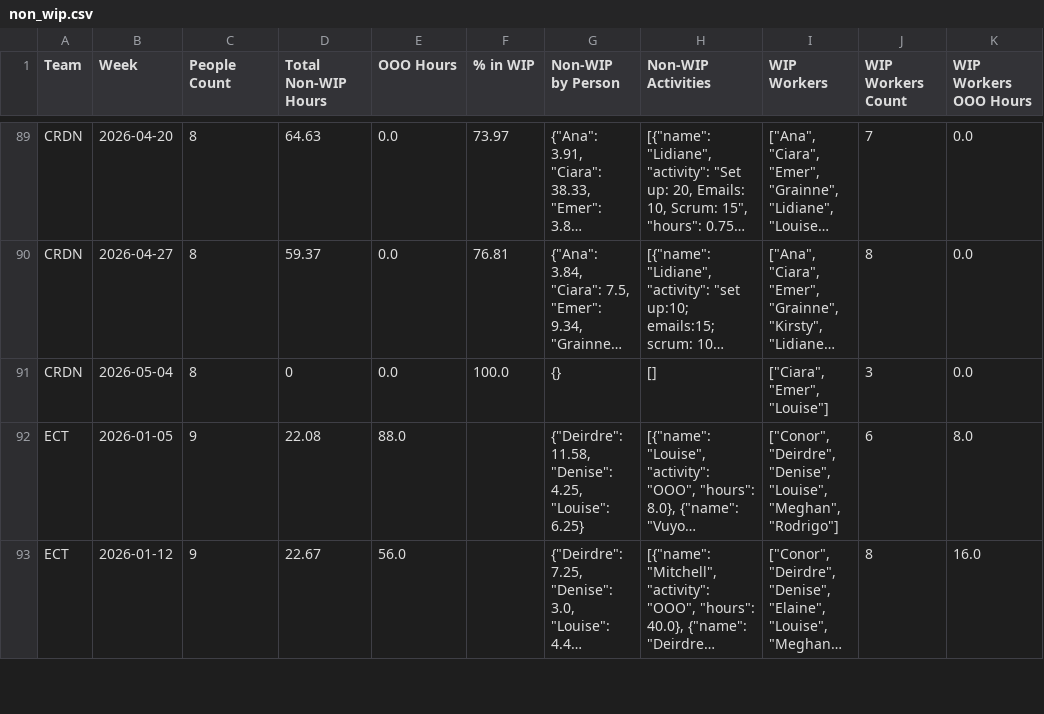
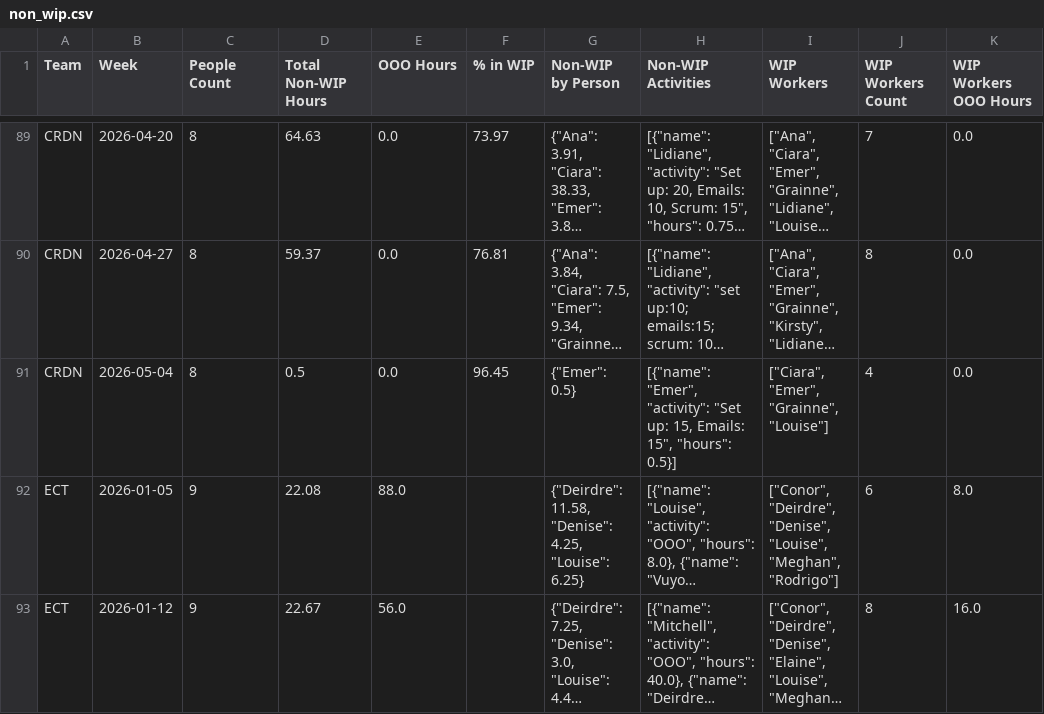
Before and after one commit to 17wadeche/heijunka-dev, a CSV file: IV_DATA/non_wip.csv, drawn as a sheet; only a part is shown, gaps mark what is left out; long unchanged cells end in …; the diff covers the shown part only; the diff names each change by its address in the sheet, - before the commit and + after, or states it on an @@ line.

```diff
--- a/IV_DATA/non_wip.csv
+++ b/IV_DATA/non_wip.csv
-D91 (Total Non-WIP Hours): 0
+D91 (Total Non-WIP Hours): 0.5
-F91 (% in WIP): 100.0
+F91 (% in WIP): 96.45
-G91 (Non-WIP by Person): {}
+G91 (Non-WIP by Person): {"Emer": 0.5}
-H91 (Non-WIP Activities): []
+H91 (Non-WIP Activities): [{"name": "Emer", "activity": "Set up: 15, Emails: 15", "hours": 0.5}]
-I91 (WIP Workers): ["Ciara", "Emer", "Louise"]
+I91 (WIP Workers): ["Ciara", "Emer", "Grainne", "Louise"]
-J91 (WIP Workers Count): 3
+J91 (WIP Workers Count): 4
```
Also changed, not shown: 9 edited cells elsewhere in this file, CRM_DATA/CRM_WIP.csv, CRM_DATA/crm_non_wip_activities.csv, 13 other files.
